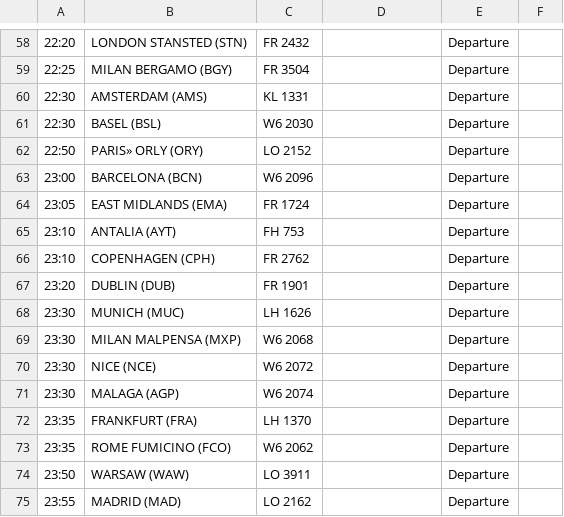
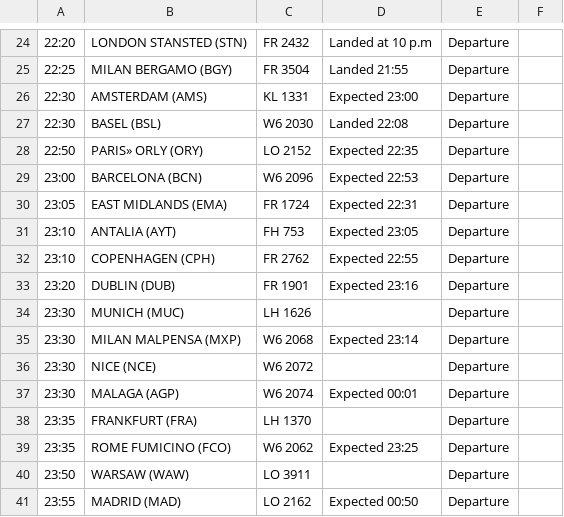
Before and after one commit to ljswierzawska/flights-krakow, a CSV file: flights_krk.csv, drawn as a sheet; only a part is shown, gaps mark what is left out; addresses are those after the commit; the diff covers the shown part only; the diff names each change by its address in the sheet, - before the commit and + after, or states it on an @@ line.

```diff
--- a/flights_krk.csv
+++ b/flights_krk.csv
-D24: (empty)
+D24: Landed at 10 p.m
-D25: (empty)
+D25: Landed 21:55
-D26: (empty)
+D26: Expected 23:00
-D27: (empty)
+D27: Landed 22:08
-D28: (empty)
+D28: Expected 22:35
-D29: (empty)
+D29: Expected 22:53
-D30: (empty)
+D30: Expected 22:31
-D31: (empty)
+D31: Expected 23:05
-D32: (empty)
+D32: Expected 22:55
-D33: (empty)
+D33: Expected 23:16
-D35: (empty)
+D35: Expected 23:14
-D37: (empty)
+D37: Expected 00:01
-D39: (empty)
+D39: Expected 23:25
-D41: (empty)
+D41: Expected 00:50
```
Also changed, not shown: 34 removed rows and 18 edited cells elsewhere in this file.
